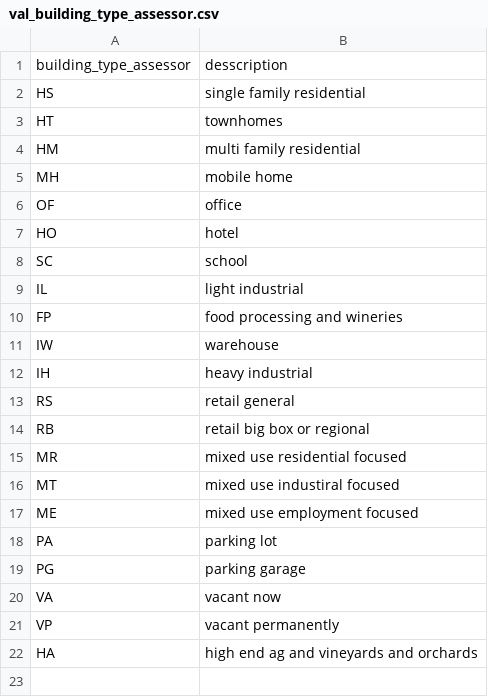
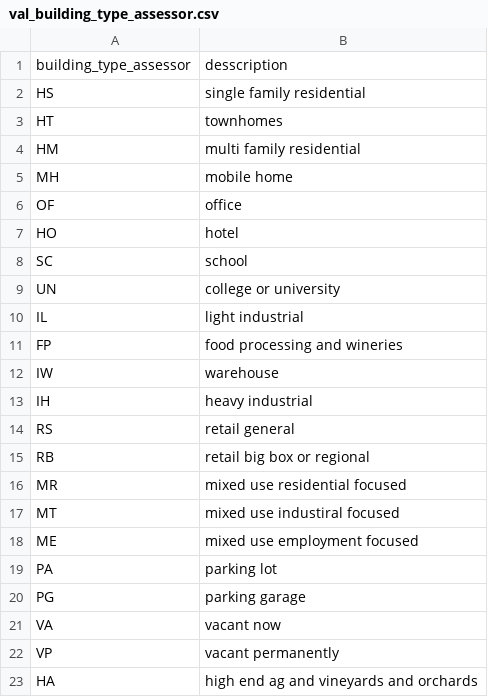
Before and after one commit to mkreilly/mapcraft_eg, a CSV file: basemap/lookups/val_building_type_assessor.csv, drawn as a sheet.

Commit message:
Update val_building_type_assessor.csv

```diff
--- a/basemap/lookups/val_building_type_assessor.csv
+++ b/basemap/lookups/val_building_type_assessor.csv
@@ -8,2 +8,3 @@ HO,hotel
 SC,school
+UN, college or university
 IL,light industrial
```
